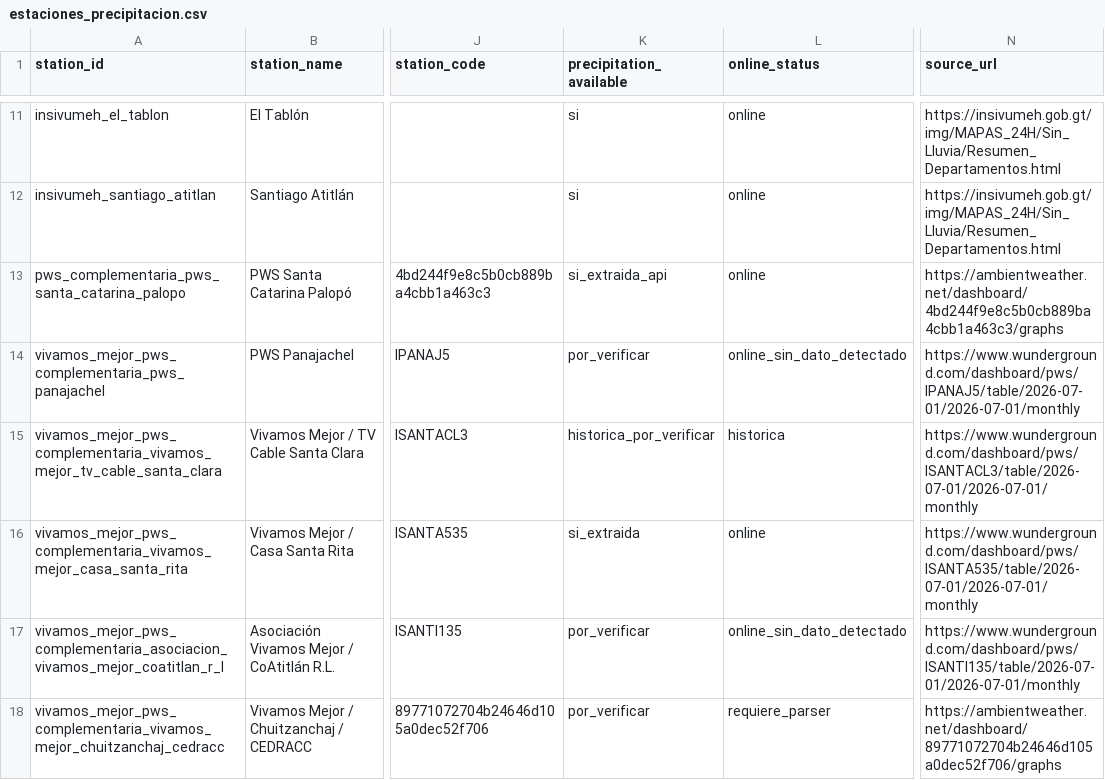
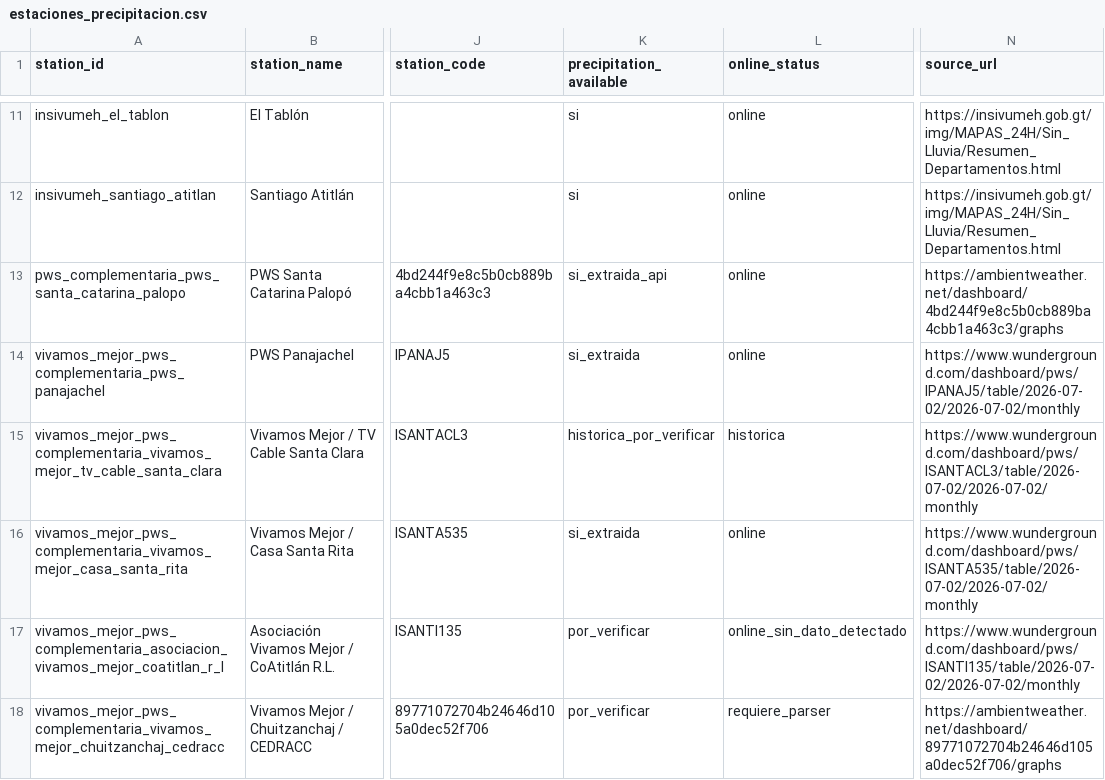
Before and after one commit to geograficaaala/MTA, a CSV file: docs/data/precipitaciones/estaciones_precipitacion.csv, drawn as a sheet; only a part is shown, gaps mark what is left out; the diff names each change by its address in the sheet, - before the commit and + after, or states it on an @@ line.

```diff
--- a/docs/data/precipitaciones/estaciones_precipitacion.csv
+++ b/docs/data/precipitaciones/estaciones_precipitacion.csv
-K14 (precipitation_available): por_verificar
+K14 (precipitation_available): si_extraida
-L14 (online_status): online_sin_dato_detectado
+L14 (online_status): online
-N14 (source_url): https://www.wunderground.com/dashboard/pws/IPANAJ5/table/2026-07-01/2026-07-01/monthly
+N14 (source_url): https://www.wunderground.com/dashboard/pws/IPANAJ5/table/2026-07-02/2026-07-02/monthly
-N15 (source_url): https://www.wunderground.com/dashboard/pws/ISANTACL3/table/2026-07-01/2026-07-01/monthly
+N15 (source_url): https://www.wunderground.com/dashboard/pws/ISANTACL3/table/2026-07-02/2026-07-02/monthly
-N16 (source_url): https://www.wunderground.com/dashboard/pws/ISANTA535/table/2026-07-01/2026-07-01/monthly
+N16 (source_url): https://www.wunderground.com/dashboard/pws/ISANTA535/table/2026-07-02/2026-07-02/monthly
-N17 (source_url): https://www.wunderground.com/dashboard/pws/ISANTI135/table/2026-07-01/2026-07-01/monthly
+N17 (source_url): https://www.wunderground.com/dashboard/pws/ISANTI135/table/2026-07-02/2026-07-02/monthly
```
Also changed, not shown: 11 other files.
